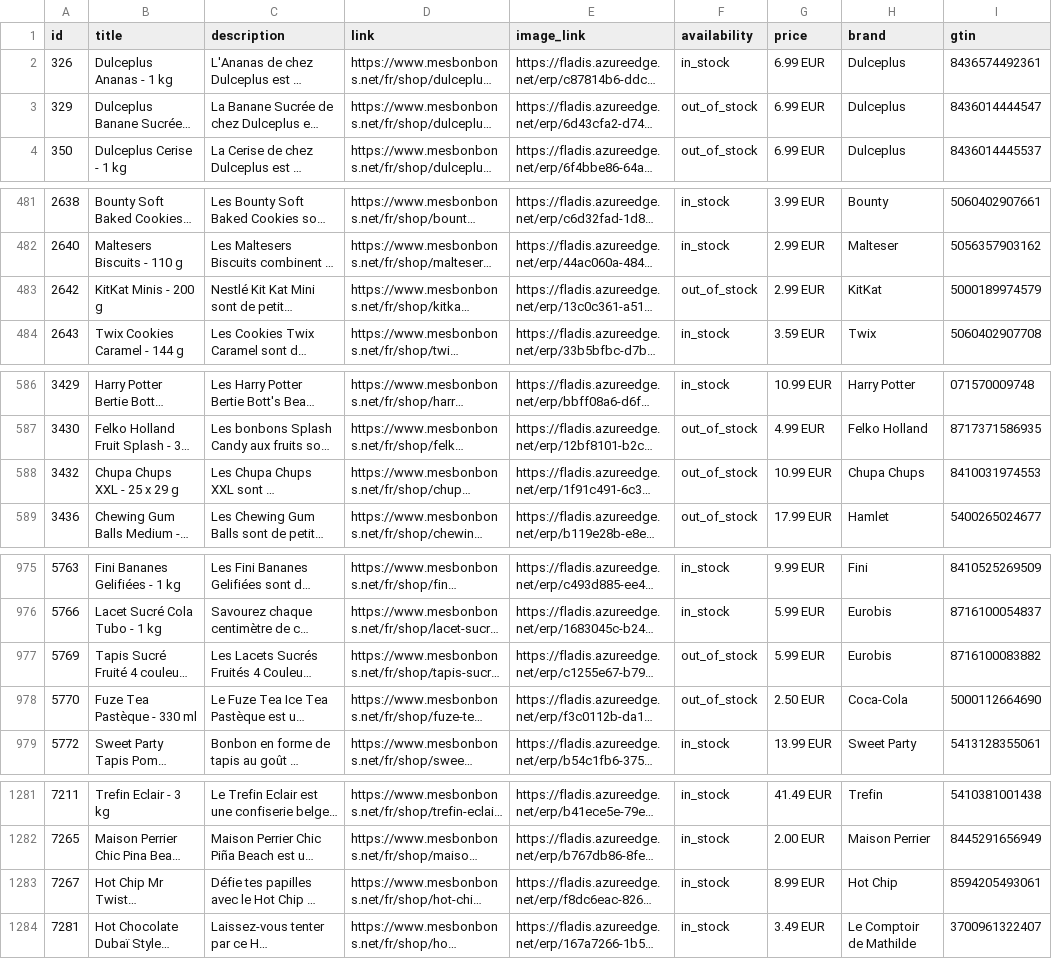
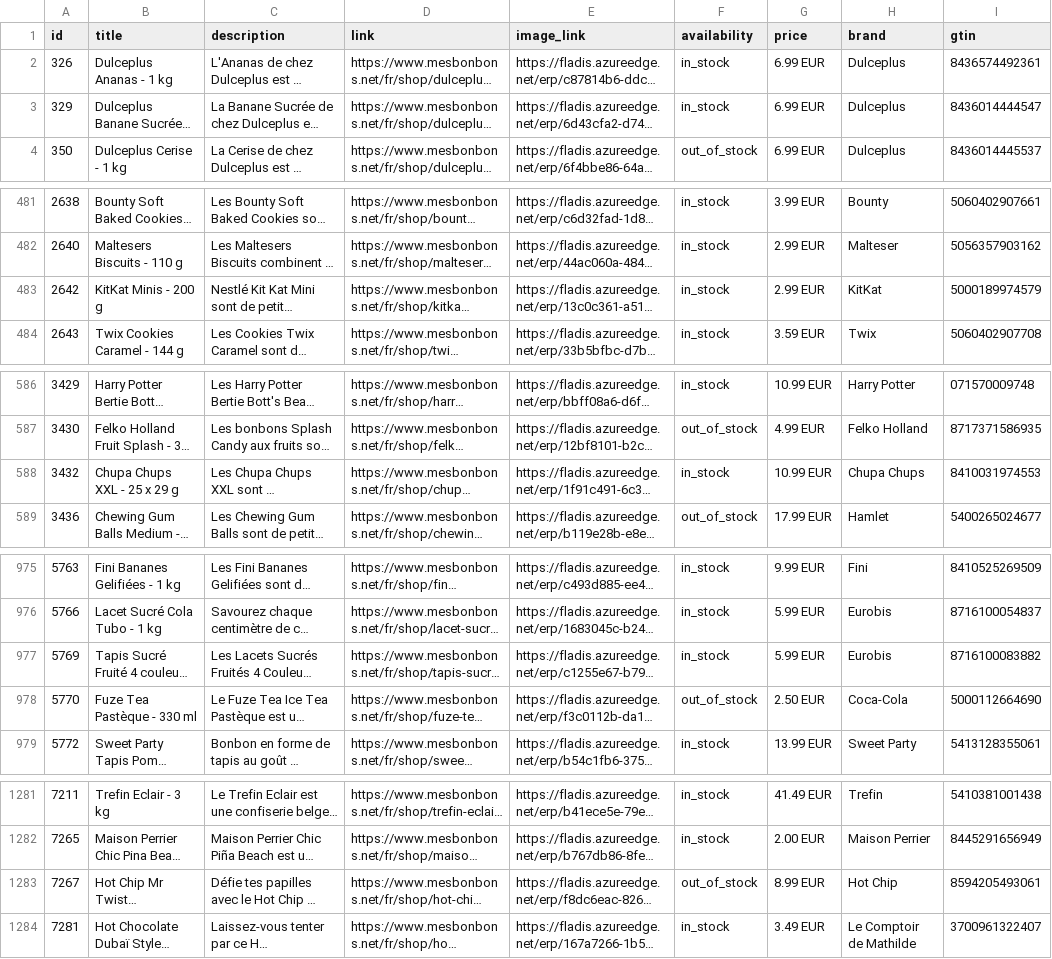
Before and after one commit to yvesvandamme1975-sketch/mesbonbons-merchant-feed, a TSV file: feed.tsv, drawn as a sheet; only a part is shown, gaps mark what is left out; long unchanged cells end in …; the diff covers the shown part only; the diff names each change by its address in the sheet, - before the commit and + after, or states it on an @@ line.

Commit message:
Relevé stock et flux Merchant 2026-10-06 06:52

```diff
--- a/feed.tsv
+++ b/feed.tsv
-F3 (availability): out_of_stock
+F3 (availability): in_stock
-F483 (availability): out_of_stock
+F483 (availability): in_stock
-F588 (availability): out_of_stock
+F588 (availability): in_stock
-F977 (availability): out_of_stock
+F977 (availability): in_stock
-F1283 (availability): in_stock
+F1283 (availability): out_of_stock
```
Also changed, not shown: 1 edited cell elsewhere in this file, 2 other files.
